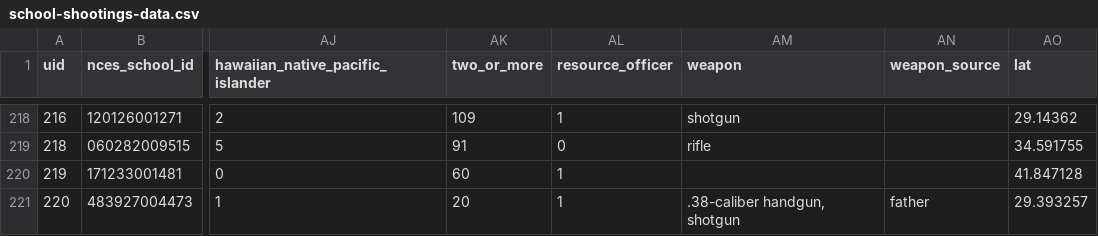
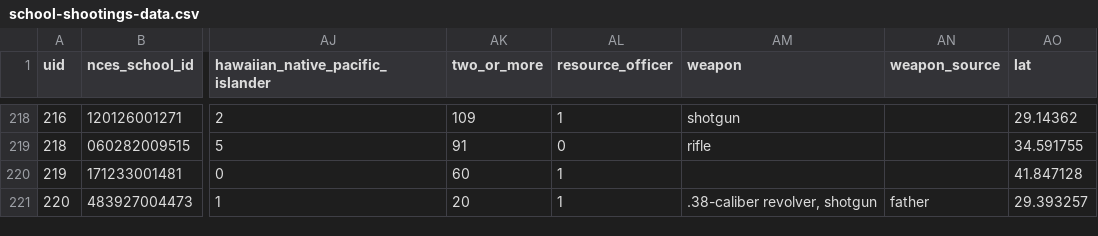
Before and after one commit to washingtonpost/data-school-shootings, a CSV file: school-shootings-data.csv, drawn as a sheet; only a part is shown, gaps mark what is left out; the diff names each change by its address in the sheet, - before the commit and + after, or states it on an @@ line.

Commit message:
220 school shootings since Columbine

```diff
--- a/school-shootings-data.csv
+++ b/school-shootings-data.csv
-AM221 (weapon): .38-caliber handgun, shotgun
+AM221 (weapon): .38-caliber revolver, shotgun
```
